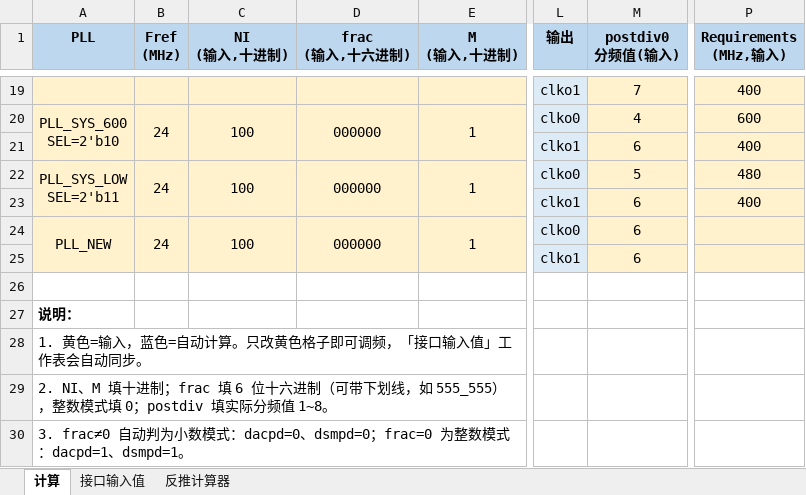
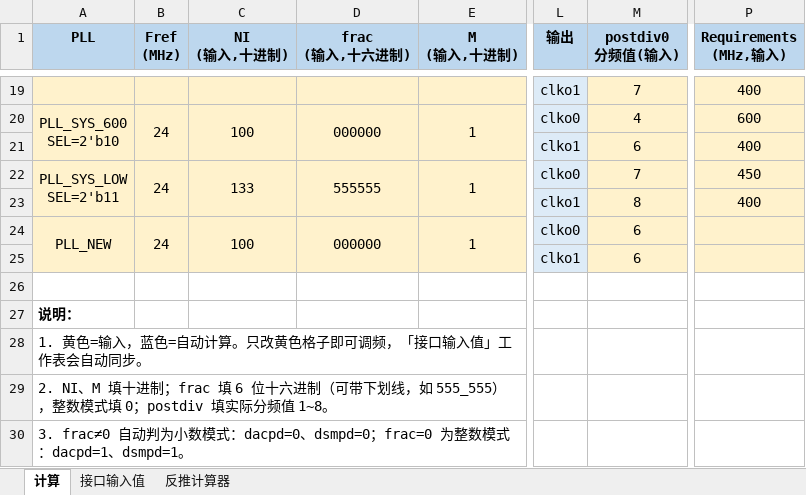
Before and after one commit to noteanowater/ali_ai, an Excel workbook: PLL_Config_Calculator.xlsx, sheet 计算, drawn as a sheet; only a part is shown, gaps mark what is left out; values as stored, in another font and other column widths than the file's, no borders; conditional formats not drawn; the diff names each change by its address in the sheet, - before the commit and + after, or states it on an @@ line.

```diff
--- a/PLL_Config_Calculator.xlsx (sheet 计算)
+++ b/PLL_Config_Calculator.xlsx (sheet 计算)
-C22 (NI (输入,十进制)): 100
+C22 (NI (输入,十进制)): 133
-D22 (frac (输入,十六进制)): 000000
+D22 (frac (输入,十六进制)): 555555
-M22 (postdiv0 分频值(输入)): 5
+M22 (postdiv0 分频值(输入)): 7
-P22 (Requirements (MHz,输入)): 480
+P22 (Requirements (MHz,输入)): 450
-M23 (postdiv0 分频值(输入)): 6
+M23 (postdiv0 分频值(输入)): 8
```
Also changed, not shown: 2 other files.
